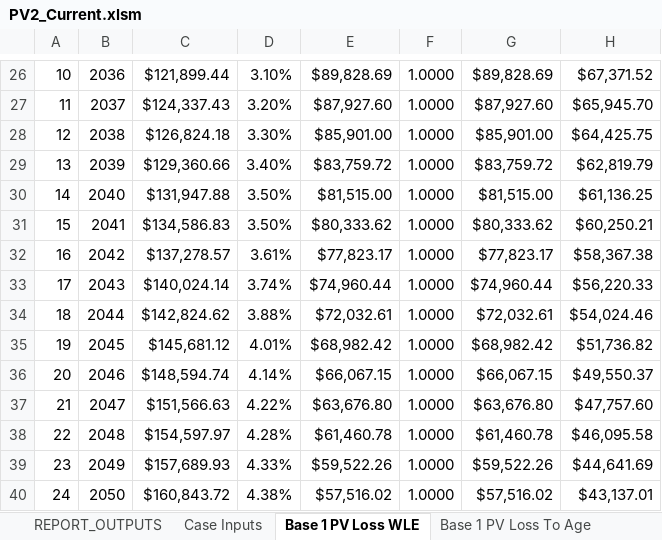
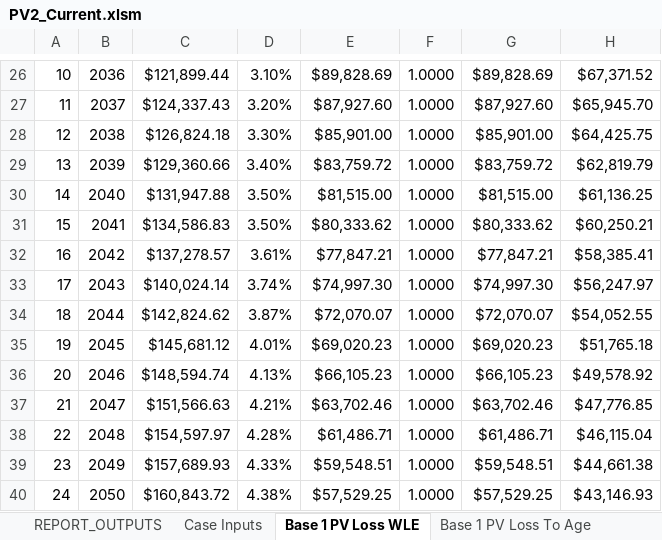
Before and after one commit to ebusseyst/EconAutomation-REP, an Excel workbook: EconAutomation/src/supporting_docs/econ_wb_templates/PV2_Current.xlsm, sheet Base 1 PV Loss WLE, drawn as a sheet; only a part is shown, gaps mark what is left out; values as stored, in another font and other column widths than the file's, no borders; the diff covers the shown part only; the diff names each change by its address in the sheet, - before the commit and + after, or states it on an @@ line.

```diff
--- a/EconAutomation/src/supporting_docs/econ_wb_templates/PV2_Current.xlsm (sheet Base 1 PV Loss WLE)
+++ b/EconAutomation/src/supporting_docs/econ_wb_templates/PV2_Current.xlsm (sheet Base 1 PV Loss WLE)
-E32: $77,823.17
+E32: $77,847.21
-G32: $77,823.17
+G32: $77,847.21
-H32: $58,367.38
+H32: $58,385.41
-E33: $74,960.44
+E33: $74,997.30
-G33: $74,960.44
+G33: $74,997.30
-H33: $56,220.33
+H33: $56,247.97
-D34: 3.88%
+D34: 3.87%
-E34: $72,032.61
+E34: $72,070.07
-G34: $72,032.61
+G34: $72,070.07
-H34: $54,024.46
+H34: $54,052.55
-E35: $68,982.42
+E35: $69,020.23
-G35: $68,982.42
+G35: $69,020.23
-H35: $51,736.82
+H35: $51,765.18
-D36: 4.14%
+D36: 4.13%
-E36: $66,067.15
+E36: $66,105.23
-G36: $66,067.15
+G36: $66,105.23
-H36: $49,550.37
+H36: $49,578.92
-D37: 4.22%
+D37: 4.21%
-E37: $63,676.80
+E37: $63,702.46
-G37: $63,676.80
+G37: $63,702.46
-H37: $47,757.60
+H37: $47,776.85
-E38: $61,460.78
+E38: $61,486.71
-G38: $61,460.78
+G38: $61,486.71
-H38: $46,095.58
+H38: $46,115.04
-E39: $59,522.26
+E39: $59,548.51
-G39: $59,522.26
+G39: $59,548.51
-H39: $44,641.69
+H39: $44,661.38
-E40: $57,516.02
+E40: $57,529.25
-G40: $57,516.02
+G40: $57,529.25
-H40: $43,137.01
+H40: $43,146.93
```
Also changed, not shown: 6 added rows, 6 removed rows and 26 edited cells elsewhere in this sheet, sheet Discount Rates, sheet Credit 2 PV Loss WLE, sheet Credit 1 PV Loss WLE, sheet Base 3 PV Loss WLE, sheet Base 2 PV Loss WLE, sheet Case Inputs, 7 more sheets, formulas that keep their value, charts or pictures, EconAutomation/src/supporting_docs/econ_wb_templates/WorkingCalc_Current.xlsm.
